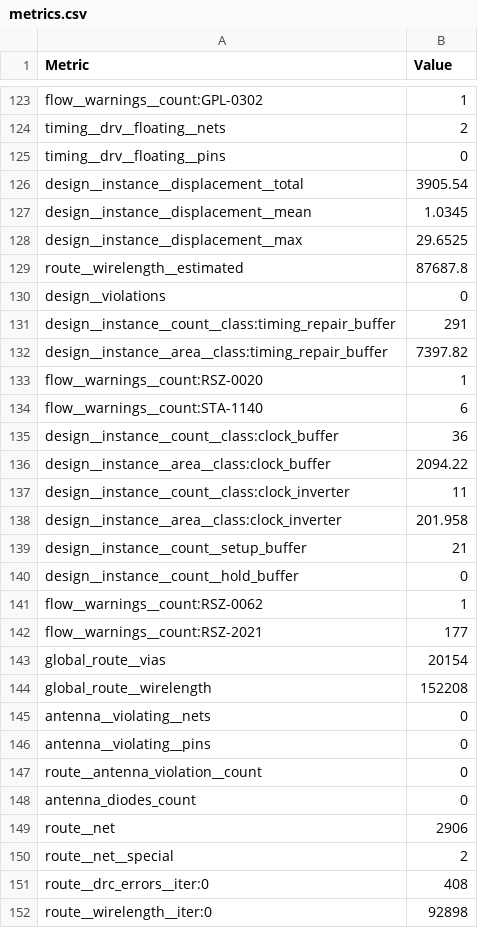
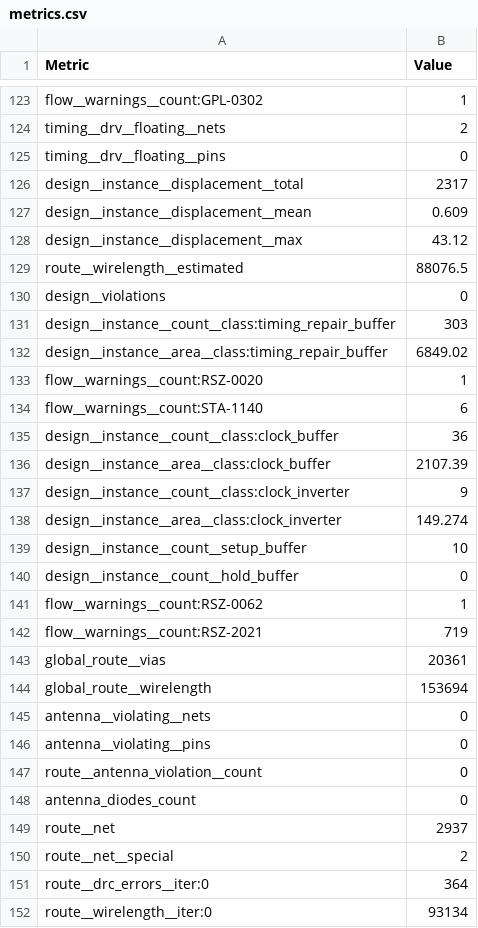
Before and after one commit to TinyTapeout/tinytapeout-gf-26b, a CSV file: projects/tt_um_60hz_load/stats/metrics.csv, drawn as a sheet; only a part is shown, gaps mark what is left out; the diff covers the shown part only.

Commit message:
feat: update project tt_um_60hz_load from ericpearson1313/tt_grid_tie_load
Commit: 584d8c0c6adad973282c0a719ac4fb98fc1b235b
Workflow: https://github.com/ericpearson1313/tt_grid_tie_load/actions/runs/27772792490

```diff
--- a/projects/tt_um_60hz_load/stats/metrics.csv
+++ b/projects/tt_um_60hz_load/stats/metrics.csv
@@ -125,9 +125,9 @@ timing__drv__floating__nets,2
 timing__drv__floating__pins,0
-design__instance__displacement__total,3905.54
-design__instance__displacement__mean,1.0345
-design__instance__displacement__max,29.6525
-route__wirelength__estimated,87687.8
+design__instance__displacement__total,2317
+design__instance__displacement__mean,0.609
+design__instance__displacement__max,43.12
+route__wirelength__estimated,88076.5
 design__violations,0
-design__instance__count__class:timing_repair_buffer,291
-design__instance__area__class:timing_repair_buffer,7397.82
+design__instance__count__class:timing_repair_buffer,303
+design__instance__area__class:timing_repair_buffer,6849.02
 flow__warnings__count:RSZ-0020,1
@@ -135,11 +135,11 @@ flow__warnings__count:STA-1140,6
 design__instance__count__class:clock_buffer,36
-design__instance__area__class:clock_buffer,2094.22
-design__instance__count__class:clock_inverter,11
-design__instance__area__class:clock_inverter,201.958
-design__instance__count__setup_buffer,21
+design__instance__area__class:clock_buffer,2107.39
+design__instance__count__class:clock_inverter,9
+design__instance__area__class:clock_inverter,149.274
+design__instance__count__setup_buffer,10
 design__instance__count__hold_buffer,0
 flow__warnings__count:RSZ-0062,1
-flow__warnings__count:RSZ-2021,177
-global_route__vias,20154
-global_route__wirelength,152208
+flow__warnings__count:RSZ-2021,719
+global_route__vias,20361
+global_route__wirelength,153694
 antenna__violating__nets,0
@@ -148,5 +148,5 @@ route__antenna_violation__count,0
 antenna_diodes_count,0
-route__net,2906
+route__net,2937
 route__net__special,2
-route__drc_errors__iter:0,408
-route__wirelength__iter:0,92898
+route__drc_errors__iter:0,364
+route__wirelength__iter:0,93134
```
Also changed, not shown: 129 edited cells elsewhere in this file, 6 other files.
